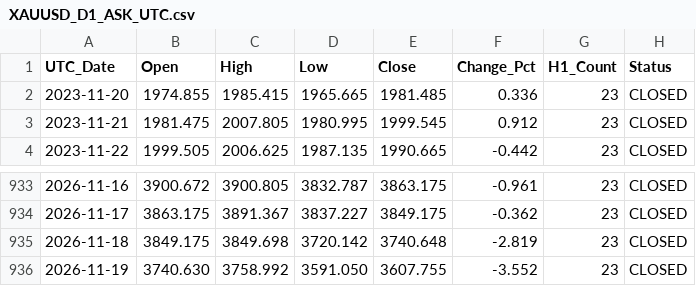
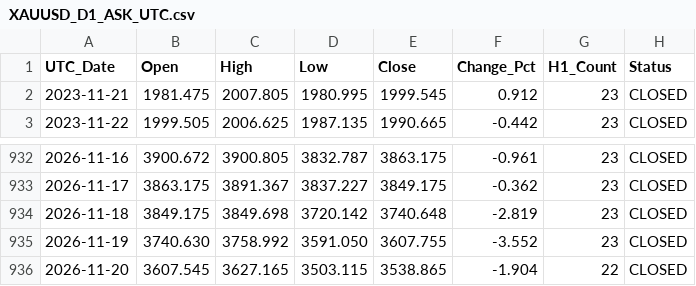
Before and after one commit to szegediz80-coder/gold-xauusd-data, a CSV file: data/XAUUSD_D1_ASK_UTC.csv, drawn as a sheet; only a part is shown, gaps mark what is left out; removed rows and columns are numbered as before the commit, all else as after; the diff names each change by its address in the sheet, - before the commit and + after, or states it on an @@ line.

```diff
--- a/data/XAUUSD_D1_ASK_UTC.csv
+++ b/data/XAUUSD_D1_ASK_UTC.csv
-row 2: 2023-11-20 | 1974.855 | 1985.415 | 1965.665 | 1981.485 | 0.336 | 23 | CLOSED
+row 936: 2026-11-20 | 3607.545 | 3627.165 | 3503.115 | 3538.865 | -1.904 | 22 | CLOSED
```
Also changed, not shown: 2 other files.
